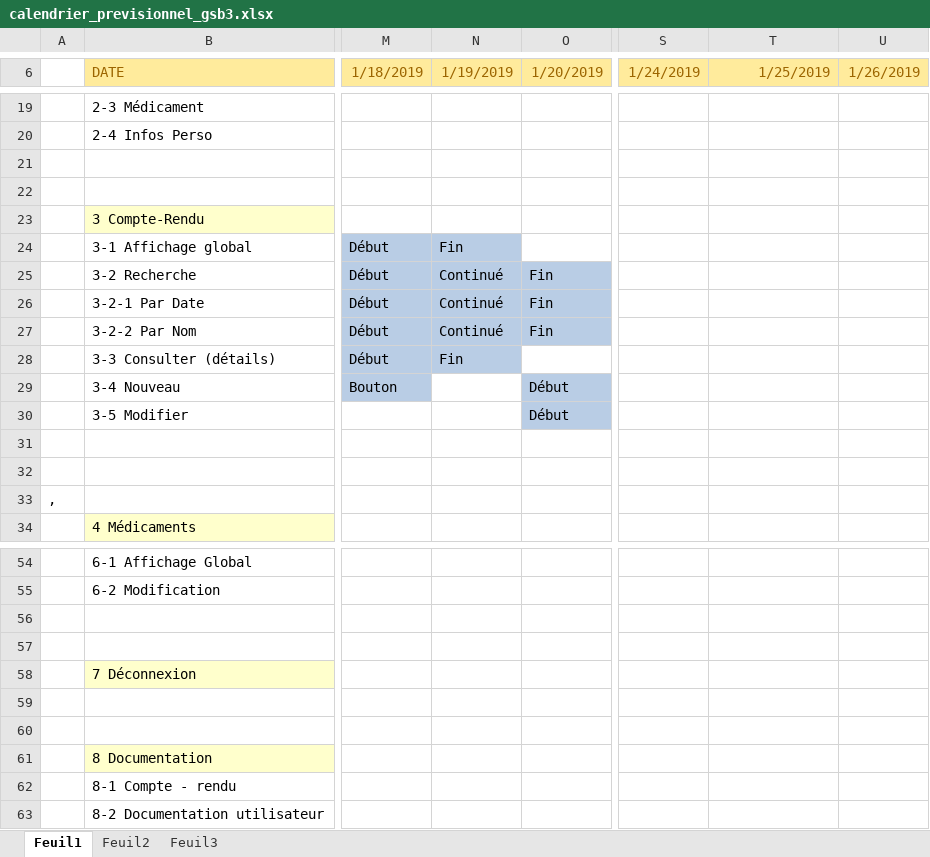
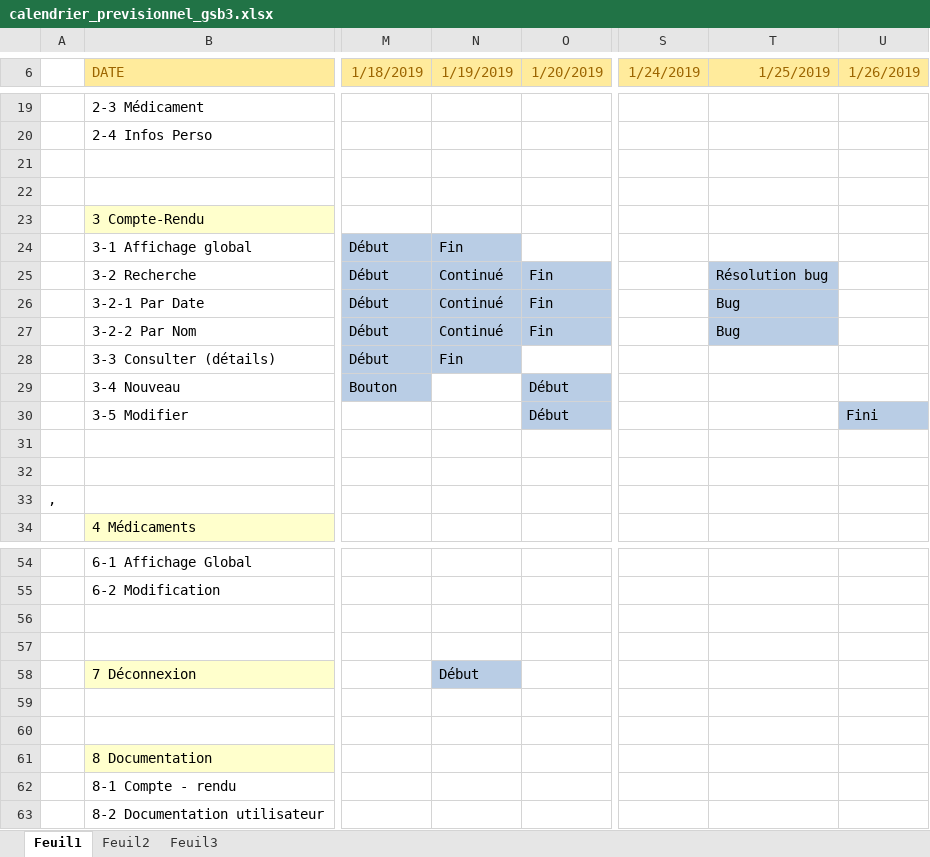
Before and after one commit to darslan91/GSB3, an Excel workbook: Ajout/docs add/calendrier_previsionnel_gsb3.xlsx, sheet Feuil1, drawn as a sheet; only a part is shown, gaps mark what is left out; values as stored, in another font and other column widths than the file's, no borders; charts and pictures not drawn; the diff names each change by its address in the sheet, - before the commit and + after, or states it on an @@ line.

Commit message:
26/01/2019
finalisation de l'ajout amélioré avec une gestion d'rreur presque parfaite

```diff
--- a/Ajout/docs add/calendrier_previsionnel_gsb3.xlsx (sheet Feuil1)
+++ b/Ajout/docs add/calendrier_previsionnel_gsb3.xlsx (sheet Feuil1)
-T25 (1/25/2019): (empty)
+T25 (1/25/2019): Résolution bug
-T25:T27 fill: none
+T25:T27 fill: #B9CDE5
-T26:T27 (1/25/2019): (empty)
+T26:T27 (1/25/2019): Bug
-U30 (1/26/2019): (empty)
+U30 (1/26/2019): Fini
-U30 fill: none
+U30 fill: #B9CDE5
-N58 (1/19/2019): (empty)
+N58 (1/19/2019): Début
-N58 fill: none
+N58 fill: #B9CDE5
```
Also changed, not shown: charts or pictures, 6 other files.
